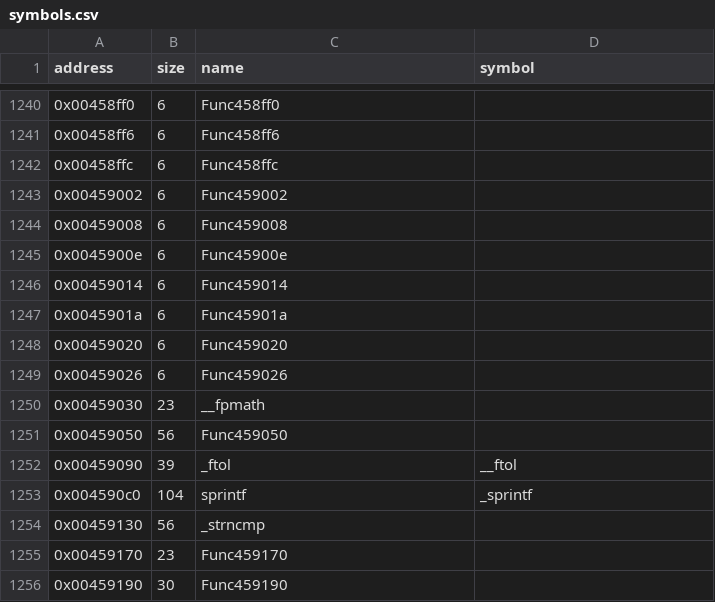
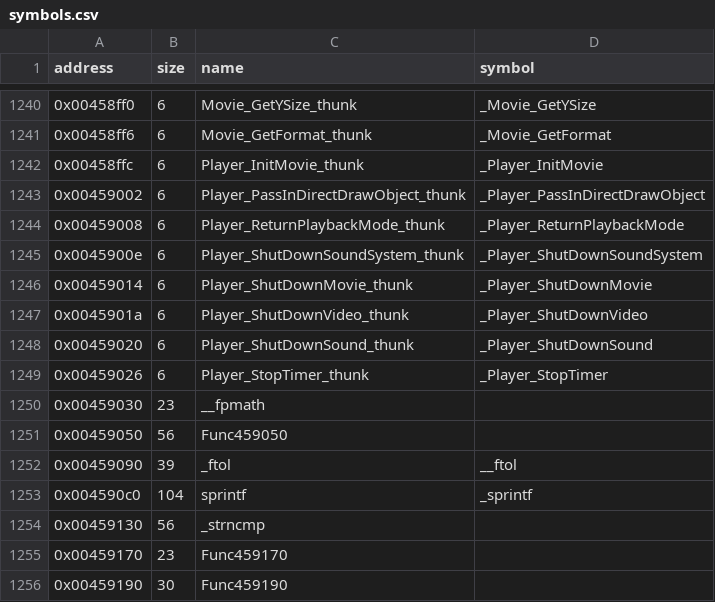
Before and after one commit to LostArtefacts/tr02, a CSV file: config/symbols.csv, drawn as a sheet; only a part is shown, gaps mark what is left out; the diff covers the shown part only.

Commit message:
Name the winplay.dll import thunks

```diff
--- a/config/symbols.csv
+++ b/config/symbols.csv
@@ -1240,11 +1240,11 @@ address,size,name,symbol
-0x00458ff0,6,Func458ff0,
-0x00458ff6,6,Func458ff6,
-0x00458ffc,6,Func458ffc,
-0x00459002,6,Func459002,
-0x00459008,6,Func459008,
-0x0045900e,6,Func45900e,
-0x00459014,6,Func459014,
-0x0045901a,6,Func45901a,
-0x00459020,6,Func459020,
-0x00459026,6,Func459026,
+0x00458ff0,6,Movie_GetYSize_thunk,_Movie_GetYSize
+0x00458ff6,6,Movie_GetFormat_thunk,_Movie_GetFormat
+0x00458ffc,6,Player_InitMovie_thunk,_Player_InitMovie
+0x00459002,6,Player_PassInDirectDrawObject_thunk,_Player_PassInDirectDrawObject
+0x00459008,6,Player_ReturnPlaybackMode_thunk,_Player_ReturnPlaybackMode
+0x0045900e,6,Player_ShutDownSoundSystem_thunk,_Player_ShutDownSoundSystem
+0x00459014,6,Player_ShutDownMovie_thunk,_Player_ShutDownMovie
+0x0045901a,6,Player_ShutDownVideo_thunk,_Player_ShutDownVideo
+0x00459020,6,Player_ShutDownSound_thunk,_Player_ShutDownSound
+0x00459026,6,Player_StopTimer_thunk,_Player_StopTimer
 0x00459030,23,__fpmath,
```
Also changed, not shown: 32 edited cells elsewhere in this file, 1 other file.
